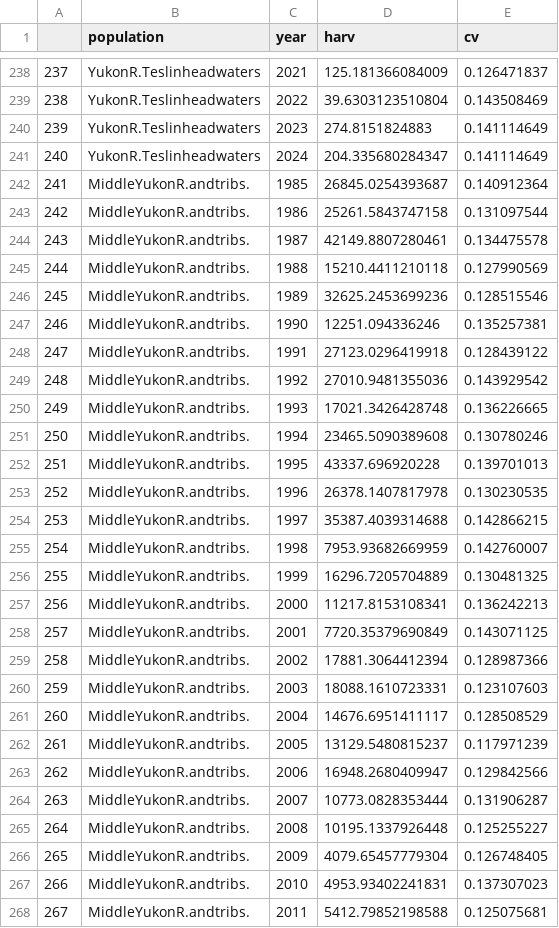
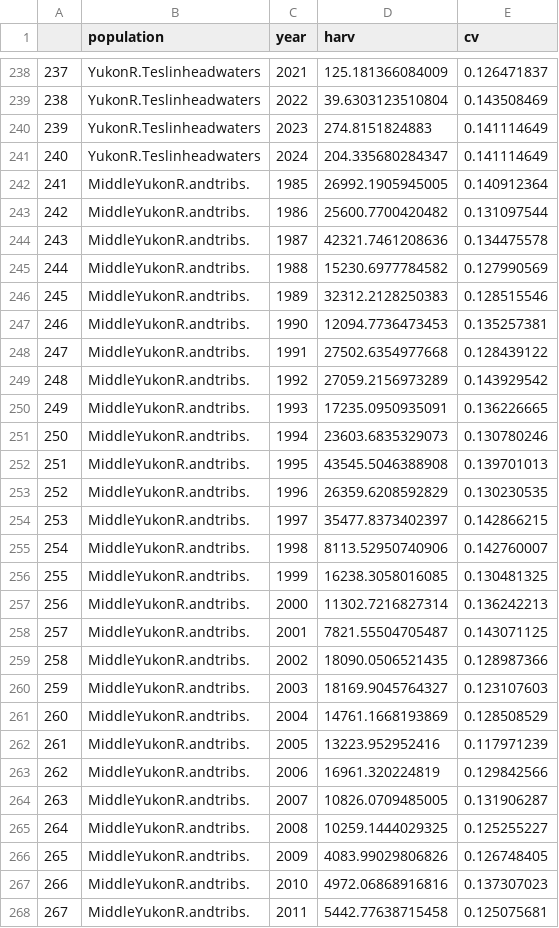
Before and after one commit to Pacific-salmon-assess/yukon-CK-ResDoc, a CSV file: analysis/data/generated/harvest-data.csv, drawn as a sheet; only a part is shown, gaps mark what is left out; the diff covers the shown part only.

```diff
--- a/analysis/data/generated/harvest-data.csv
+++ b/analysis/data/generated/harvest-data.csv
@@ -241,28 +241,28 @@
 "240","YukonR.Teslinheadwaters","2024",204.335680284347,0.141114649
-"241","MiddleYukonR.andtribs.","1985",26845.0254393687,0.140912364
-"242","MiddleYukonR.andtribs.","1986",25261.5843747158,0.131097544
-"243","MiddleYukonR.andtribs.","1987",42149.8807280461,0.134475578
-"244","MiddleYukonR.andtribs.","1988",15210.4411210118,0.127990569
-"245","MiddleYukonR.andtribs.","1989",32625.2453699236,0.128515546
-"246","MiddleYukonR.andtribs.","1990",12251.094336246,0.135257381
-"247","MiddleYukonR.andtribs.","1991",27123.0296419918,0.128439122
-"248","MiddleYukonR.andtribs.","1992",27010.9481355036,0.143929542
-"249","MiddleYukonR.andtribs.","1993",17021.3426428748,0.136226665
-"250","MiddleYukonR.andtribs.","1994",23465.5090389608,0.130780246
-"251","MiddleYukonR.andtribs.","1995",43337.696920228,0.139701013
-"252","MiddleYukonR.andtribs.","1996",26378.1407817978,0.130230535
-"253","MiddleYukonR.andtribs.","1997",35387.4039314688,0.142866215
-"254","MiddleYukonR.andtribs.","1998",7953.93682669959,0.142760007
-"255","MiddleYukonR.andtribs.","1999",16296.7205704889,0.130481325
-"256","MiddleYukonR.andtribs.","2000",11217.8153108341,0.136242213
-"257","MiddleYukonR.andtribs.","2001",7720.35379690849,0.143071125
-"258","MiddleYukonR.andtribs.","2002",17881.3064412394,0.128987366
-"259","MiddleYukonR.andtribs.","2003",18088.1610723331,0.123107603
-"260","MiddleYukonR.andtribs.","2004",14676.6951411117,0.128508529
-"261","MiddleYukonR.andtribs.","2005",13129.5480815237,0.117971239
-"262","MiddleYukonR.andtribs.","2006",16948.2680409947,0.129842566
-"263","MiddleYukonR.andtribs.","2007",10773.0828353444,0.131906287
-"264","MiddleYukonR.andtribs.","2008",10195.1337926448,0.125255227
-"265","MiddleYukonR.andtribs.","2009",4079.65457779304,0.126748405
-"266","MiddleYukonR.andtribs.","2010",4953.93402241831,0.137307023
-"267","MiddleYukonR.andtribs.","2011",5412.79852198588,0.125075681
+"241","MiddleYukonR.andtribs.","1985",26992.1905945005,0.140912364
+"242","MiddleYukonR.andtribs.","1986",25600.7700420482,0.131097544
+"243","MiddleYukonR.andtribs.","1987",42321.7461208636,0.134475578
+"244","MiddleYukonR.andtribs.","1988",15230.6977784582,0.127990569
+"245","MiddleYukonR.andtribs.","1989",32312.2128250383,0.128515546
+"246","MiddleYukonR.andtribs.","1990",12094.7736473453,0.135257381
+"247","MiddleYukonR.andtribs.","1991",27502.6354977668,0.128439122
+"248","MiddleYukonR.andtribs.","1992",27059.2156973289,0.143929542
+"249","MiddleYukonR.andtribs.","1993",17235.0950935091,0.136226665
+"250","MiddleYukonR.andtribs.","1994",23603.6835329073,0.130780246
+"251","MiddleYukonR.andtribs.","1995",43545.5046388908,0.139701013
+"252","MiddleYukonR.andtribs.","1996",26359.6208592829,0.130230535
+"253","MiddleYukonR.andtribs.","1997",35477.8373402397,0.142866215
+"254","MiddleYukonR.andtribs.","1998",8113.52950740906,0.142760007
+"255","MiddleYukonR.andtribs.","1999",16238.3058016085,0.130481325
+"256","MiddleYukonR.andtribs.","2000",11302.7216827314,0.136242213
+"257","MiddleYukonR.andtribs.","2001",7821.55504705487,0.143071125
+"258","MiddleYukonR.andtribs.","2002",18090.0506521435,0.128987366
+"259","MiddleYukonR.andtribs.","2003",18169.9045764327,0.123107603
+"260","MiddleYukonR.andtribs.","2004",14761.1668193869,0.128508529
+"261","MiddleYukonR.andtribs.","2005",13223.952952416,0.117971239
+"262","MiddleYukonR.andtribs.","2006",16961.320224819,0.129842566
+"263","MiddleYukonR.andtribs.","2007",10826.0709485005,0.131906287
+"264","MiddleYukonR.andtribs.","2008",10259.1444029325,0.125255227
+"265","MiddleYukonR.andtribs.","2009",4083.99029806826,0.126748405
+"266","MiddleYukonR.andtribs.","2010",4972.06868916816,0.137307023
+"267","MiddleYukonR.andtribs.","2011",5442.77638715458,0.125075681
```
Also changed, not shown: 121 edited cells elsewhere in this file, analysis/data/generated/esc-data.csv, 2 other files.
